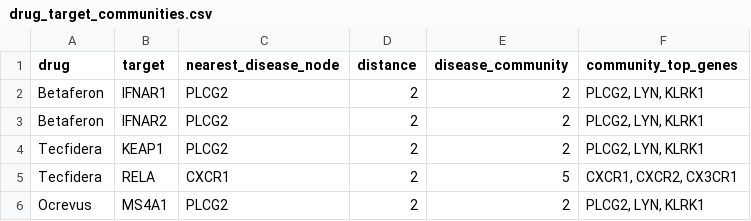
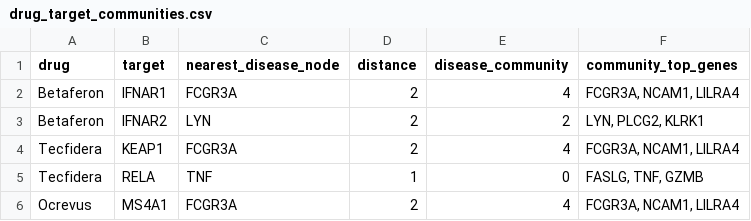
Before and after one commit to ilegul/ms-cd4, a CSV file: results/network/drug_target_communities.csv, drawn as a sheet.

```diff
--- a/results/network/drug_target_communities.csv
+++ b/results/network/drug_target_communities.csv
@@ -1,6 +1,6 @@
 drug,target,nearest_disease_node,distance,disease_community,community_top_genes
-Betaferon,IFNAR1,PLCG2,2,2,"PLCG2, LYN, KLRK1"
-Betaferon,IFNAR2,PLCG2,2,2,"PLCG2, LYN, KLRK1"
-Tecfidera,KEAP1,PLCG2,2,2,"PLCG2, LYN, KLRK1"
-Tecfidera,RELA,CXCR1,2,5,"CXCR1, CXCR2, CX3CR1"
-Ocrevus,MS4A1,PLCG2,2,2,"PLCG2, LYN, KLRK1"
+Betaferon,IFNAR1,FCGR3A,2,4,"FCGR3A, NCAM1, LILRA4"
+Betaferon,IFNAR2,LYN,2,2,"LYN, PLCG2, KLRK1"
+Tecfidera,KEAP1,FCGR3A,2,4,"FCGR3A, NCAM1, LILRA4"
+Tecfidera,RELA,TNF,1,0,"FASLG, TNF, GZMB"
+Ocrevus,MS4A1,FCGR3A,2,4,"FCGR3A, NCAM1, LILRA4"
```
Also changed, not shown: results/final_deliverables_index.csv, results/network/community_summary.csv, 9 other files.
